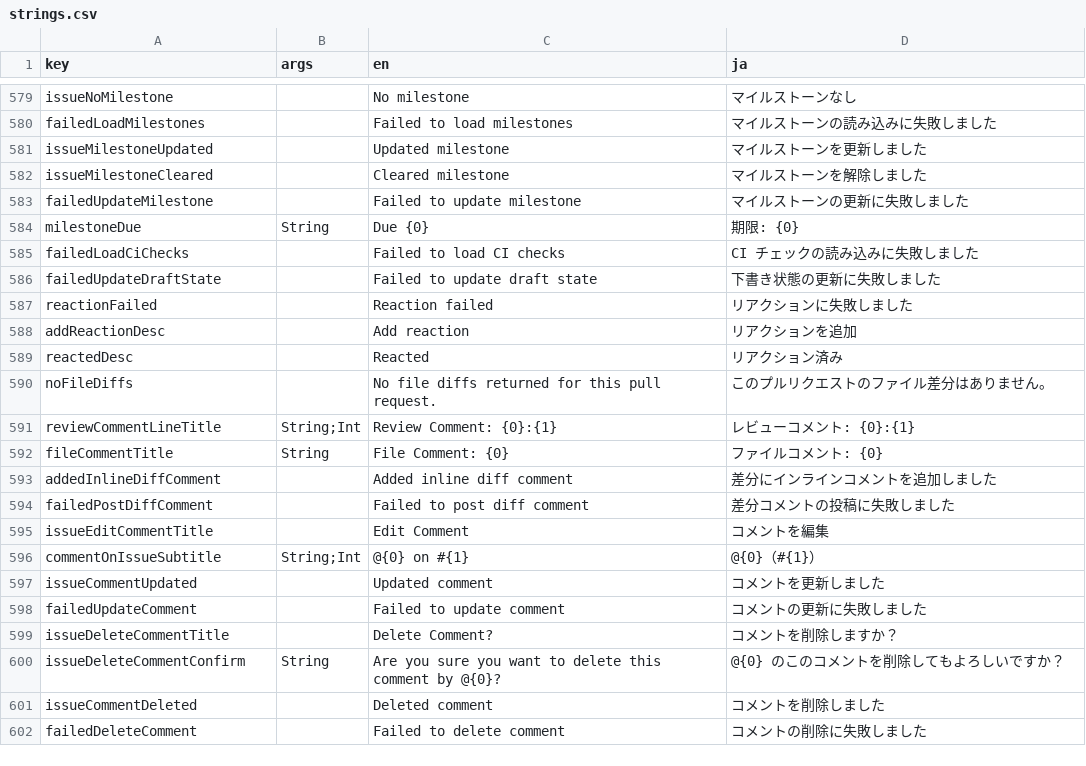
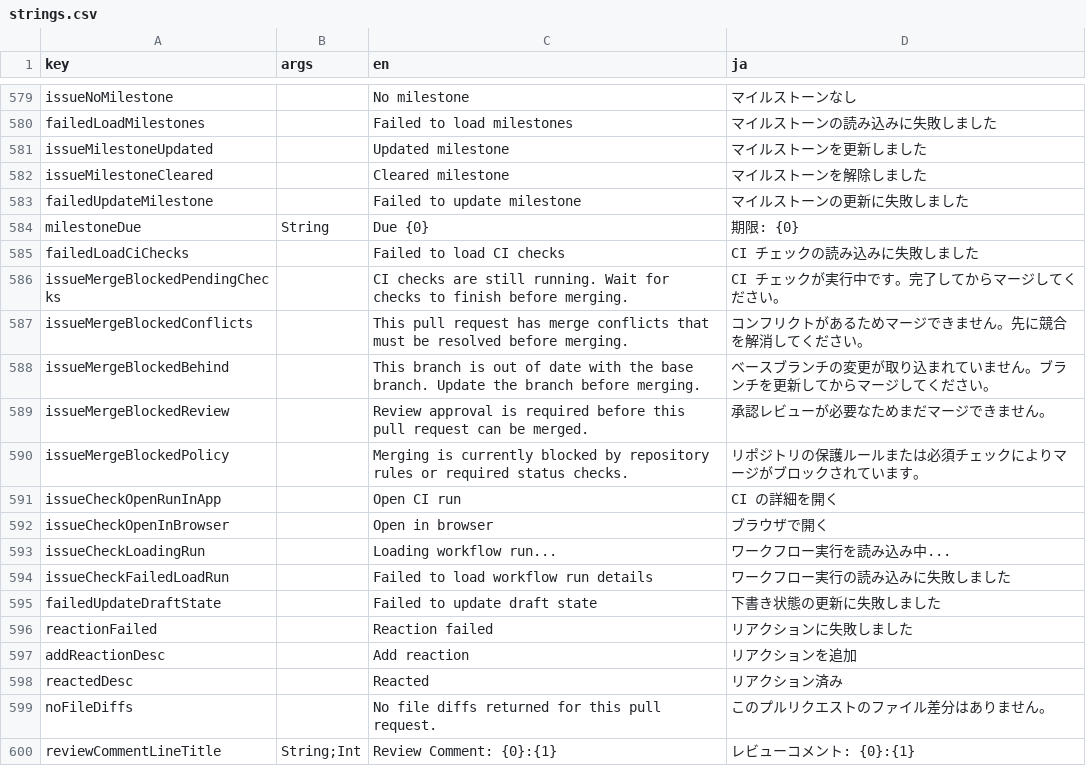
Before and after one commit to choko510/github-mobile-maxxing, a CSV file: core/ui/i18n/strings.csv, drawn as a sheet; only a part is shown, gaps mark what is left out; the shorter side is filled out with more unchanged rows.

```diff
--- a/core/ui/i18n/strings.csv
+++ b/core/ui/i18n/strings.csv
@@ -587,2 +587,11 @@ milestoneDue,String,Due {0},期限: {0}
 failedLoadCiChecks,,Failed to load CI checks,CI チェックの読み込みに失敗しました
+issueMergeBlockedPendingChecks,,CI checks are still running. Wait for checks to finish before merging.,CI チェックが実行中です。完了してからマージしてください。
+issueMergeBlockedConflicts,,This pull request has merge conflicts that must be resolved before merging.,コンフリクトがあるためマージできません。先に競合を解消してください。
+issueMergeBlockedBehind,,This branch is out of date with the base branch. Update the branch before merging.,ベースブランチの変更が取り込まれていません。ブランチを更新してからマージしてください。
+issueMergeBlockedReview,,Review approval is required before this pull request can be merged.,承認レビューが必要なためまだマージできません。
+issueMergeBlockedPolicy,,Merging is currently blocked by repository rules or required status checks.,リポジトリの保護ルールまたは必須チェックによりマージがブロックされています。
+issueCheckOpenRunInApp,,Open CI run,CI の詳細を開く
+issueCheckOpenInBrowser,,Open in browser,ブラウザで開く
+issueCheckLoadingRun,,Loading workflow run...,ワークフロー実行を読み込み中...
+issueCheckFailedLoadRun,,Failed to load workflow run details,ワークフロー実行の読み込みに失敗しました
 failedUpdateDraftState,,Failed to update draft state,下書き状態の更新に失敗しました
```
Also changed, not shown: 17 other files.
